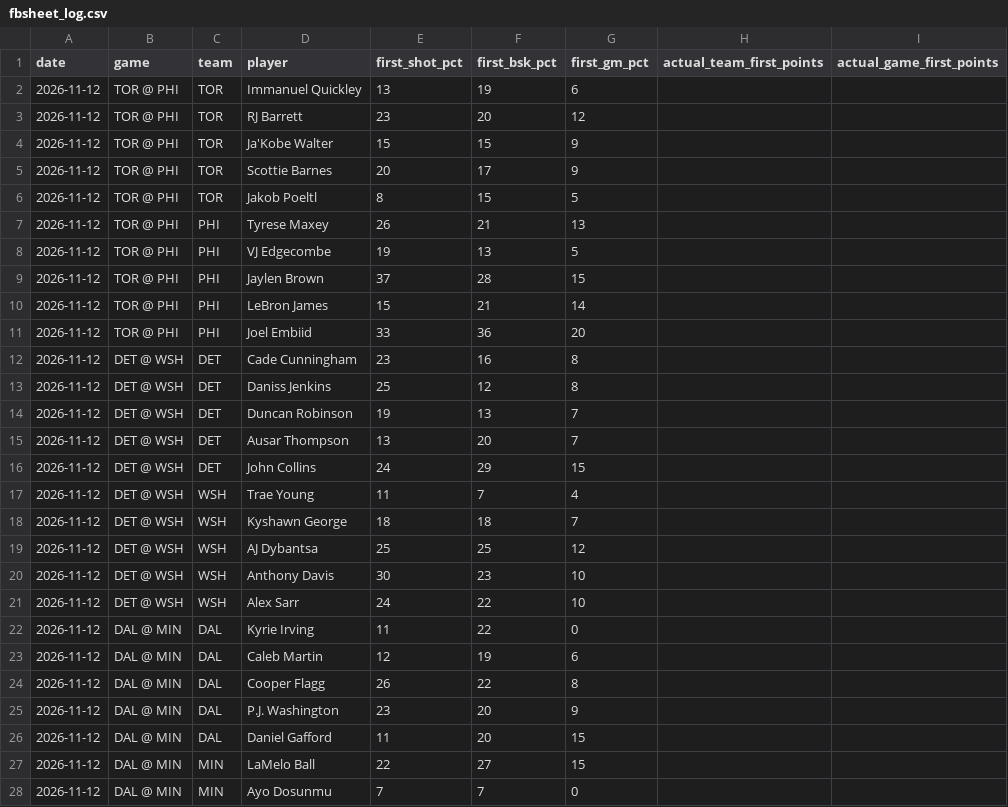
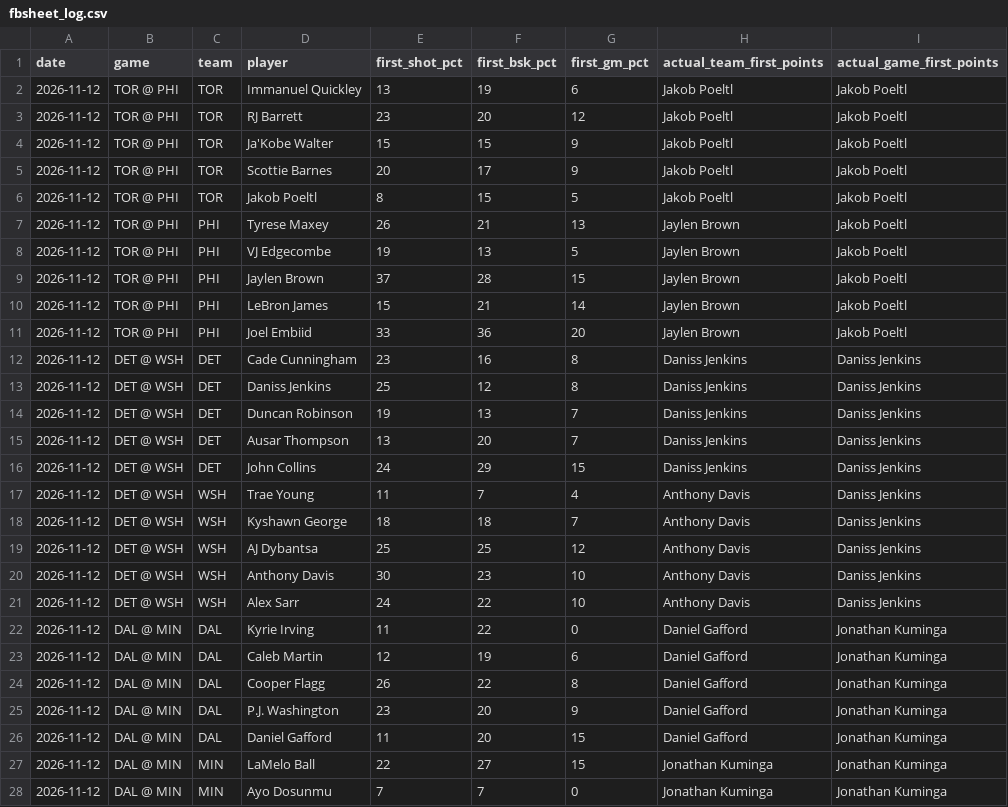
Before and after one commit to babybro652-cmd/Defined-Risk-Trading, a CSV file: analysis/nba/out/cheatsheet/fbsheet_log.csv, drawn as a sheet; only a part is shown; the diff covers the shown part only.

```diff
--- a/analysis/nba/out/cheatsheet/fbsheet_log.csv
+++ b/analysis/nba/out/cheatsheet/fbsheet_log.csv
@@ -1,28 +1,28 @@
 date,game,team,player,first_shot_pct,first_bsk_pct,first_gm_pct,actual_team_first_points,actual_game_first_points
-2026-11-12,TOR @ PHI,TOR,Immanuel Quickley,13,19,6,,
-2026-11-12,TOR @ PHI,TOR,RJ Barrett,23,20,12,,
-2026-11-12,TOR @ PHI,TOR,Ja'Kobe Walter,15,15,9,,
-2026-11-12,TOR @ PHI,TOR,Scottie Barnes,20,17,9,,
-2026-11-12,TOR @ PHI,TOR,Jakob Poeltl,8,15,5,,
-2026-11-12,TOR @ PHI,PHI,Tyrese Maxey,26,21,13,,
-2026-11-12,TOR @ PHI,PHI,VJ Edgecombe,19,13,5,,
-2026-11-12,TOR @ PHI,PHI,Jaylen Brown,37,28,15,,
-2026-11-12,TOR @ PHI,PHI,LeBron James,15,21,14,,
-2026-11-12,TOR @ PHI,PHI,Joel Embiid,33,36,20,,
-2026-11-12,DET @ WSH,DET,Cade Cunningham,23,16,8,,
-2026-11-12,DET @ WSH,DET,Daniss Jenkins,25,12,8,,
-2026-11-12,DET @ WSH,DET,Duncan Robinson,19,13,7,,
-2026-11-12,DET @ WSH,DET,Ausar Thompson,13,20,7,,
-2026-11-12,DET @ WSH,DET,John Collins,24,29,15,,
-2026-11-12,DET @ WSH,WSH,Trae Young,11,7,4,,
-2026-11-12,DET @ WSH,WSH,Kyshawn George,18,18,7,,
-2026-11-12,DET @ WSH,WSH,AJ Dybantsa,25,25,12,,
-2026-11-12,DET @ WSH,WSH,Anthony Davis,30,23,10,,
-2026-11-12,DET @ WSH,WSH,Alex Sarr,24,22,10,,
-2026-11-12,DAL @ MIN,DAL,Kyrie Irving,11,22,0,,
-2026-11-12,DAL @ MIN,DAL,Caleb Martin,12,19,6,,
-2026-11-12,DAL @ MIN,DAL,Cooper Flagg,26,22,8,,
-2026-11-12,DAL @ MIN,DAL,P.J. Washington,23,20,9,,
-2026-11-12,DAL @ MIN,DAL,Daniel Gafford,11,20,15,,
-2026-11-12,DAL @ MIN,MIN,LaMelo Ball,22,27,15,,
-2026-11-12,DAL @ MIN,MIN,Ayo Dosunmu,7,7,0,,
+2026-11-12,TOR @ PHI,TOR,Immanuel Quickley,13,19,6,Jakob Poeltl,Jakob Poeltl
+2026-11-12,TOR @ PHI,TOR,RJ Barrett,23,20,12,Jakob Poeltl,Jakob Poeltl
+2026-11-12,TOR @ PHI,TOR,Ja'Kobe Walter,15,15,9,Jakob Poeltl,Jakob Poeltl
+2026-11-12,TOR @ PHI,TOR,Scottie Barnes,20,17,9,Jakob Poeltl,Jakob Poeltl
+2026-11-12,TOR @ PHI,TOR,Jakob Poeltl,8,15,5,Jakob Poeltl,Jakob Poeltl
+2026-11-12,TOR @ PHI,PHI,Tyrese Maxey,26,21,13,Jaylen Brown,Jakob Poeltl
+2026-11-12,TOR @ PHI,PHI,VJ Edgecombe,19,13,5,Jaylen Brown,Jakob Poeltl
+2026-11-12,TOR @ PHI,PHI,Jaylen Brown,37,28,15,Jaylen Brown,Jakob Poeltl
+2026-11-12,TOR @ PHI,PHI,LeBron James,15,21,14,Jaylen Brown,Jakob Poeltl
+2026-11-12,TOR @ PHI,PHI,Joel Embiid,33,36,20,Jaylen Brown,Jakob Poeltl
+2026-11-12,DET @ WSH,DET,Cade Cunningham,23,16,8,Daniss Jenkins,Daniss Jenkins
+2026-11-12,DET @ WSH,DET,Daniss Jenkins,25,12,8,Daniss Jenkins,Daniss Jenkins
+2026-11-12,DET @ WSH,DET,Duncan Robinson,19,13,7,Daniss Jenkins,Daniss Jenkins
+2026-11-12,DET @ WSH,DET,Ausar Thompson,13,20,7,Daniss Jenkins,Daniss Jenkins
+2026-11-12,DET @ WSH,DET,John Collins,24,29,15,Daniss Jenkins,Daniss Jenkins
+2026-11-12,DET @ WSH,WSH,Trae Young,11,7,4,Anthony Davis,Daniss Jenkins
+2026-11-12,DET @ WSH,WSH,Kyshawn George,18,18,7,Anthony Davis,Daniss Jenkins
+2026-11-12,DET @ WSH,WSH,AJ Dybantsa,25,25,12,Anthony Davis,Daniss Jenkins
+2026-11-12,DET @ WSH,WSH,Anthony Davis,30,23,10,Anthony Davis,Daniss Jenkins
+2026-11-12,DET @ WSH,WSH,Alex Sarr,24,22,10,Anthony Davis,Daniss Jenkins
+2026-11-12,DAL @ MIN,DAL,Kyrie Irving,11,22,0,Daniel Gafford,Jonathan Kuminga
+2026-11-12,DAL @ MIN,DAL,Caleb Martin,12,19,6,Daniel Gafford,Jonathan Kuminga
+2026-11-12,DAL @ MIN,DAL,Cooper Flagg,26,22,8,Daniel Gafford,Jonathan Kuminga
+2026-11-12,DAL @ MIN,DAL,P.J. Washington,23,20,9,Daniel Gafford,Jonathan Kuminga
+2026-11-12,DAL @ MIN,DAL,Daniel Gafford,11,20,15,Daniel Gafford,Jonathan Kuminga
+2026-11-12,DAL @ MIN,MIN,LaMelo Ball,22,27,15,Jonathan Kuminga,Jonathan Kuminga
+2026-11-12,DAL @ MIN,MIN,Ayo Dosunmu,7,7,0,Jonathan Kuminga,Jonathan Kuminga
```
Also changed, not shown: 26 edited cells elsewhere in this file, analysis/first_events/log.csv, analysis/nba/out/cheatsheet/tipproj_log.csv, 8 other files.
